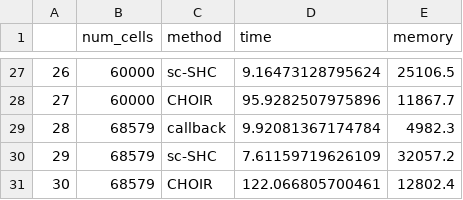
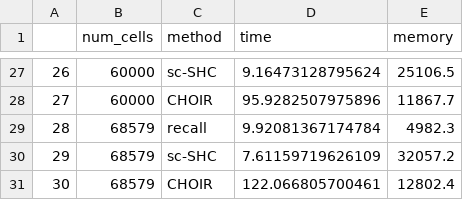
Before and after one commit to lcrawlab/recallreproducibility, a CSV file: vignettes/pbmc_timing_df1.csv, drawn as a sheet; only a part is shown, gaps mark what is left out; the diff covers the shown part only.

Commit message:
Swap callback with recall

```diff
--- a/vignettes/pbmc_timing_df1.csv
+++ b/vignettes/pbmc_timing_df1.csv
@@ -28,3 +28,3 @@
 "27",60000,"CHOIR",95.9282507975896,11867.7
-"28",68579,"callback",9.92081367174784,4982.3
+"28",68579,"recall",9.92081367174784,4982.3
 "29",68579,"sc-SHC",7.61159719626109,32057.2
```
Also changed, not shown: 9 edited cells elsewhere in this file, vignettes/pbmc_timing_df2.csv, vignettes/pbmc_timing_df3.csv, 3 other files.
